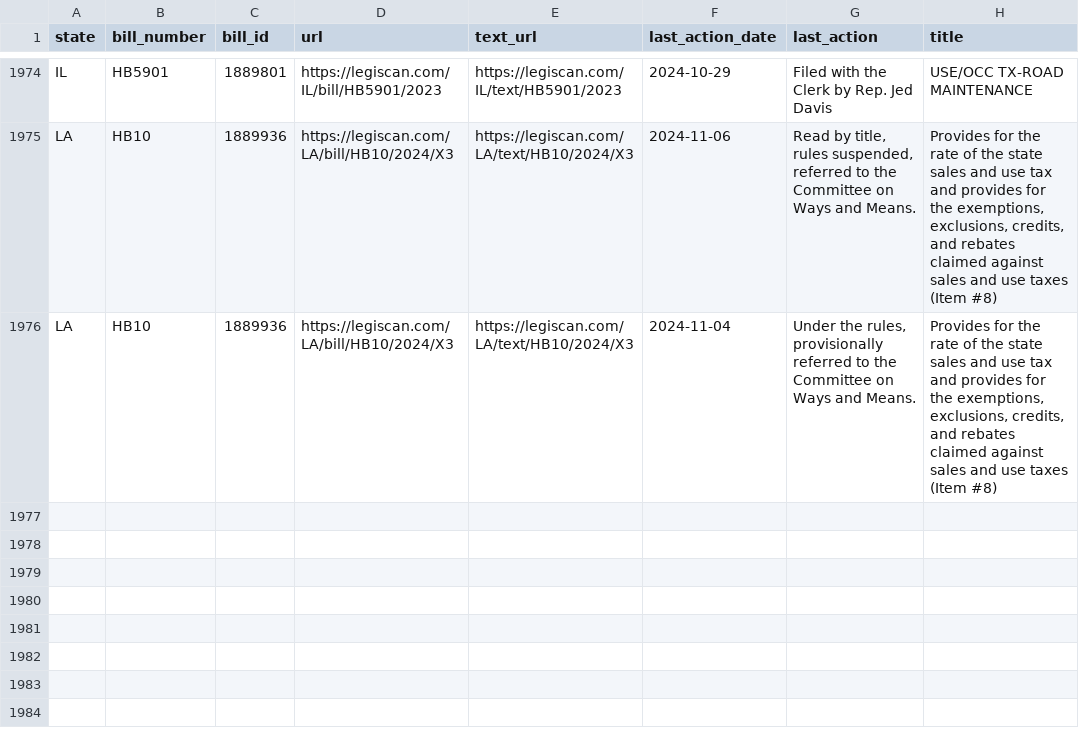
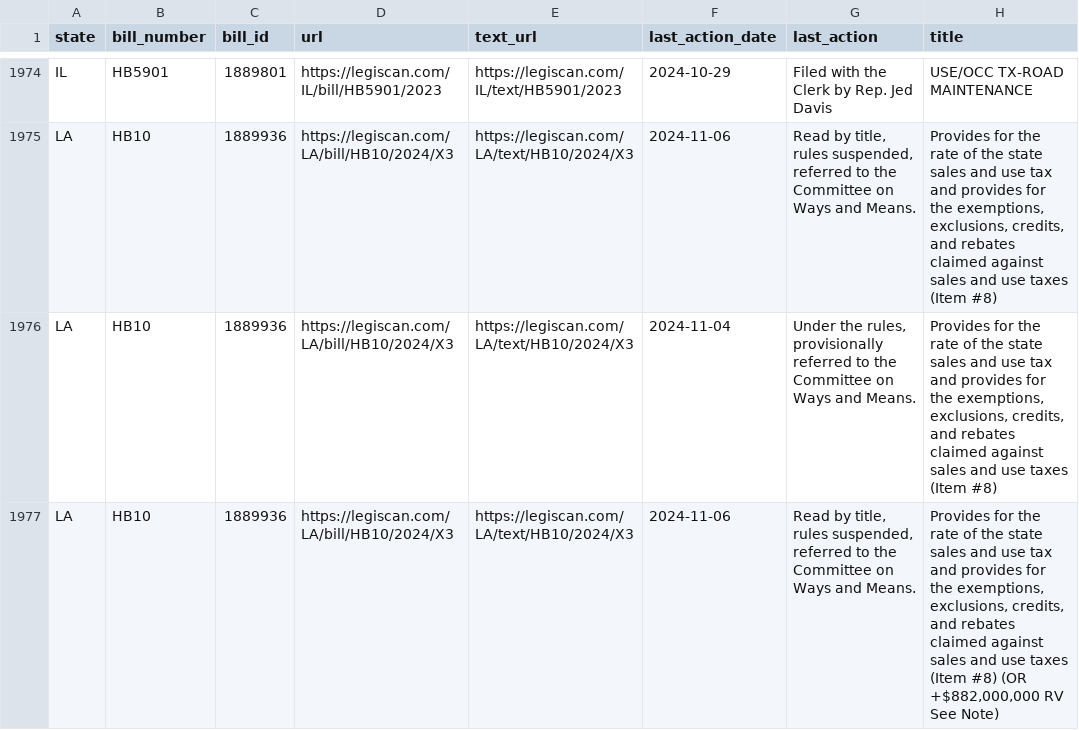
Before and after one commit to monimiller/texas_impact, a CSV file: sources/legiscan/bills.csv, drawn as a sheet; only a part is shown, gaps mark what is left out; the diff names each change by its address in the sheet, - before the commit and + after, or states it on an @@ line.

```diff
--- a/sources/legiscan/bills.csv
+++ b/sources/legiscan/bills.csv
+row 1977: LA | HB10 | 1889936 | https://legiscan.com/LA/bill/HB10/2024/X3 | https://legiscan.com/LA/text/HB10/2024/X3 | 2024-11-06 | Read by title, rules suspended, referred to the Committee on Ways and Means. | Provides for the rate of the state sales and use tax and provides for the exemptions, exclusions, credits, and rebates claimed against sales and use taxes (Item #8) (OR +$882,000,000 RV See Note)
```
